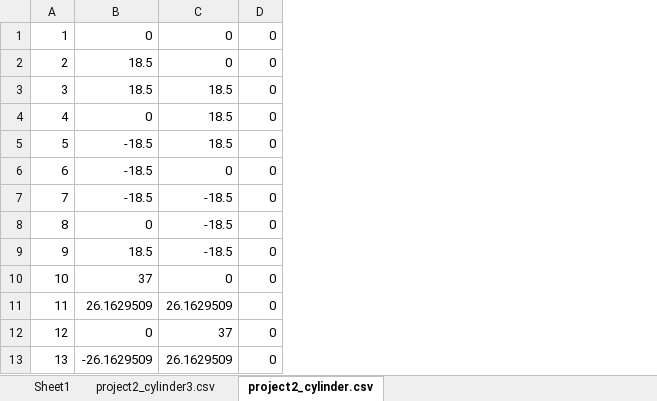
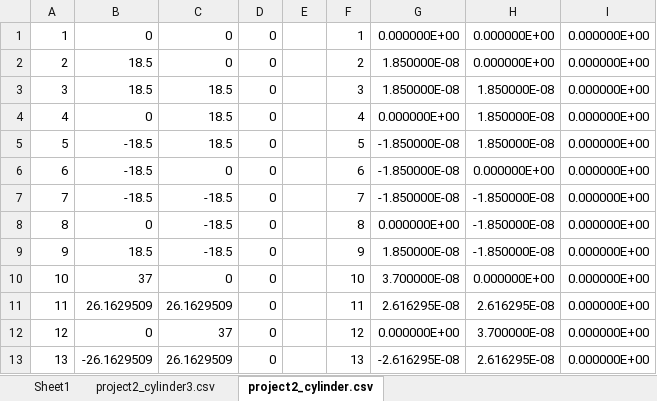
Before and after one commit to conqueror5/ME7120_Project2, an Excel workbook: project2_cylinder.xlsx, sheet project2_cylinder.csv, drawn as a sheet; only a part is shown; values as stored, in another font and other column widths than the file's, no borders; the diff names each change by its address in the sheet, - before the commit and + after, or states it on an @@ line.

```diff
--- a/project2_cylinder.xlsx (sheet project2_cylinder.csv)
+++ b/project2_cylinder.xlsx (sheet project2_cylinder.csv)
+column E, empty
+column F, rows 1-13: 1 | 2 | 3 | 4 | 5 | 6 | 7 | 8 | 9 | 10 | 11 | 12 | 13
+column G, rows 1-13: 0.000000E+00 | 1.850000E-08 | 1.850000E-08 | 0.000000E+00 | -1.850000E-08 | -1.850000E-08 | -1.850000E-08 | 0.000000E+00 | 1.850000E-08 | 3.700000E-08 | 2.616295E-08 | 0.000000E+00 | -2.616295E-08
+column H, rows 1-13: 0.000000E+00 | 0.000000E+00 | 1.850000E-08 | 1.850000E-08 | 1.850000E-08 | 0.000000E+00 | -1.850000E-08 | -1.850000E-08 | -1.850000E-08 | 0.000000E+00 | 2.616295E-08 | 3.700000E-08 | 2.616295E-08
+column I, rows 1-13: all 0.000000E+00
```
Also changed, not shown: 1 other file.
